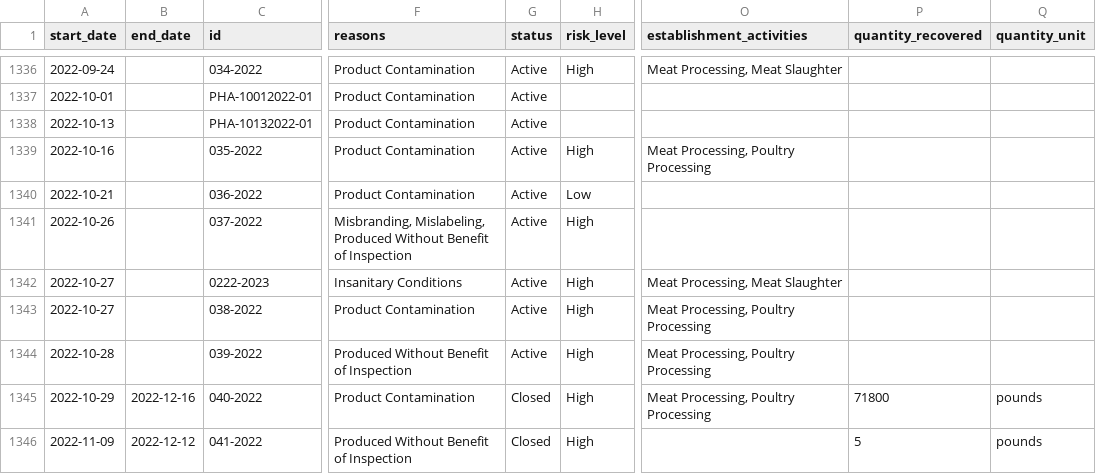
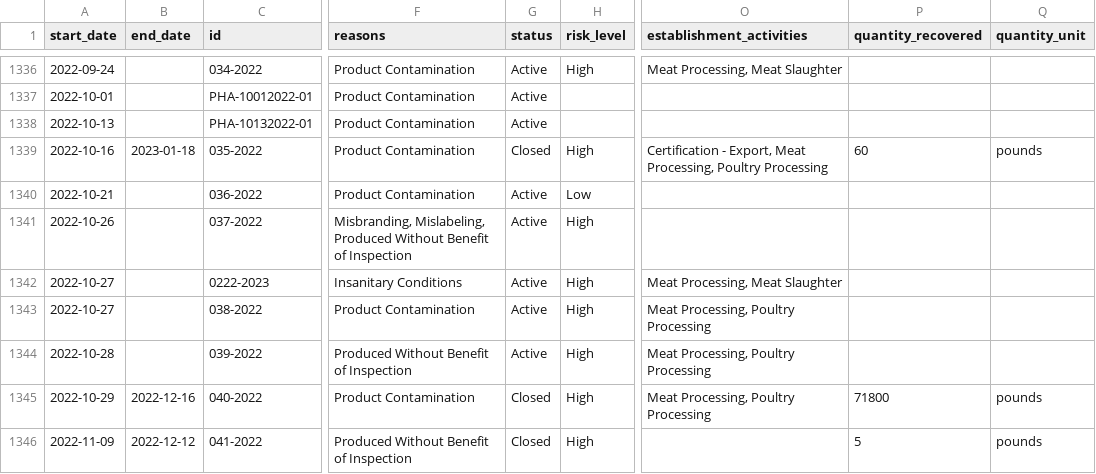
Before and after one commit to harrisj/food-recalls-actions, a CSV file: usda/recalls.csv, drawn as a sheet; only a part is shown, gaps mark what is left out; the diff names each change by its address in the sheet, - before the commit and + after, or states it on an @@ line.

```diff
--- a/usda/recalls.csv
+++ b/usda/recalls.csv
-B1339 (end_date): (empty)
+B1339 (end_date): 2023-01-18
-G1339 (status): Active
+G1339 (status): Closed
-O1339 (establishment_activities): Meat Processing,…
+O1339 (establishment_activities): Certification - Export, Meat Processing,…
-P1339 (quantity_recovered): (empty)
+P1339 (quantity_recovered): 60
-Q1339 (quantity_unit): (empty)
+Q1339 (quantity_unit): pounds
```
Also changed, not shown: 6 other files.
